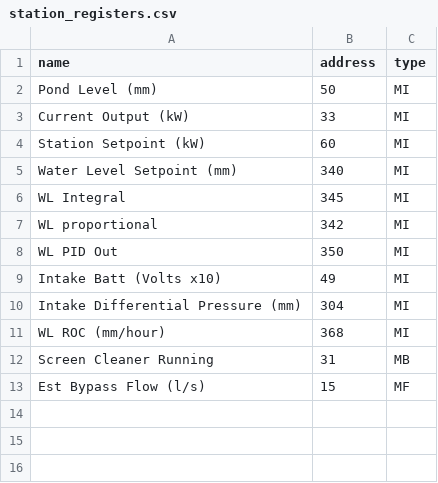
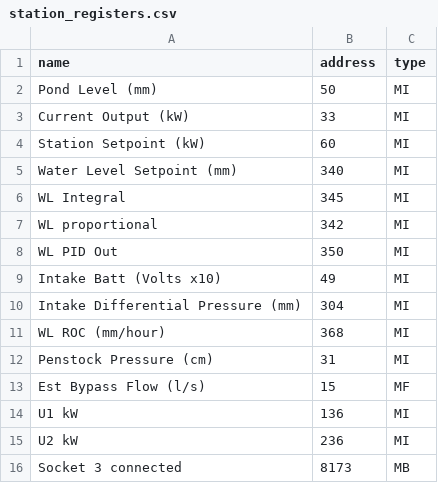
Before and after one commit to OilyT/Onekaka-Control, a CSV file: station_registers.csv, drawn as a sheet; removed rows and columns are numbered as before the commit, all else as after; the diff names each change by its address in the sheet, - before the commit and + after, or states it on an @@ line.

```diff
--- a/station_registers.csv
+++ b/station_registers.csv
-row 12: Screen Cleaner Running | 31 | MB
+row 12: Penstock Pressure (cm) | 31 | MI
+row 14: U1 kW | 136 | MI
+row 15: U2 kW | 236 | MI
+row 16: Socket 3 connected | 8173 | MB
```
Also changed, not shown: 3 other files.
